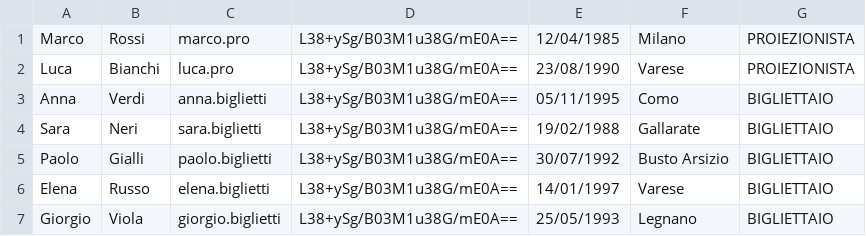
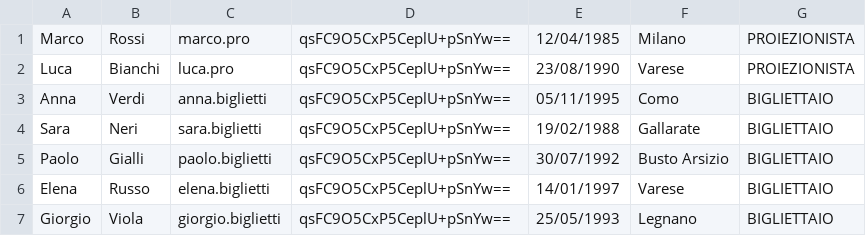
Before and after one commit to OliverMunger06/LabA-Va-Munger-Velasquez-Gatti-, a CSV file: data/utenti.csv, drawn as a sheet.

Commit message:
modifica password Bigliettaio e Proiezionista

```diff
--- a/data/utenti.csv
+++ b/data/utenti.csv
@@ -1,7 +1,7 @@
-Marco,Rossi,marco.pro,L38+ySg/B03M1u38G/mE0A==,12/04/1985,Milano,PROIEZIONISTA
-Luca,Bianchi,luca.pro,L38+ySg/B03M1u38G/mE0A==,23/08/1990,Varese,PROIEZIONISTA
-Anna,Verdi,anna.biglietti,L38+ySg/B03M1u38G/mE0A==,05/11/1995,Como,BIGLIETTAIO
-Sara,Neri,sara.biglietti,L38+ySg/B03M1u38G/mE0A==,19/02/1988,Gallarate,BIGLIETTAIO
-Paolo,Gialli,paolo.biglietti,L38+ySg/B03M1u38G/mE0A==,30/07/1992,Busto Arsizio,BIGLIETTAIO
-Elena,Russo,elena.biglietti,L38+ySg/B03M1u38G/mE0A==,14/01/1997,Varese,BIGLIETTAIO
-Giorgio,Viola,giorgio.biglietti,L38+ySg/B03M1u38G/mE0A==,25/05/1993,Legnano,BIGLIETTAIO
+Marco,Rossi,marco.pro,qsFC9O5CxP5CeplU+pSnYw==,12/04/1985,Milano,PROIEZIONISTA
+Luca,Bianchi,luca.pro,qsFC9O5CxP5CeplU+pSnYw==,23/08/1990,Varese,PROIEZIONISTA
+Anna,Verdi,anna.biglietti,qsFC9O5CxP5CeplU+pSnYw==,05/11/1995,Como,BIGLIETTAIO
+Sara,Neri,sara.biglietti,qsFC9O5CxP5CeplU+pSnYw==,19/02/1988,Gallarate,BIGLIETTAIO
+Paolo,Gialli,paolo.biglietti,qsFC9O5CxP5CeplU+pSnYw==,30/07/1992,Busto Arsizio,BIGLIETTAIO
+Elena,Russo,elena.biglietti,qsFC9O5CxP5CeplU+pSnYw==,14/01/1997,Varese,BIGLIETTAIO
+Giorgio,Viola,giorgio.biglietti,qsFC9O5CxP5CeplU+pSnYw==,25/05/1993,Legnano,BIGLIETTAIO
```
